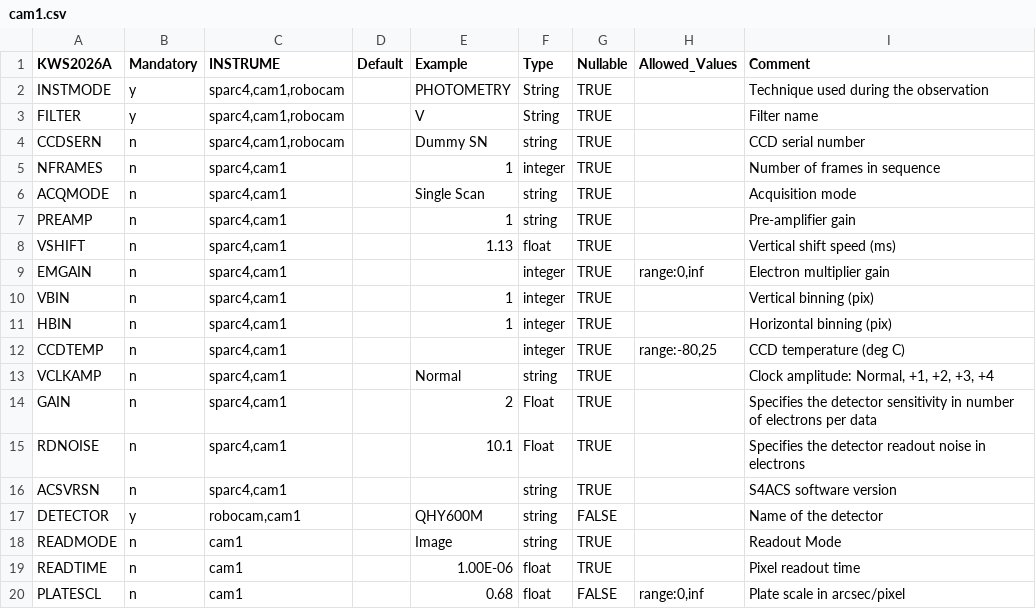
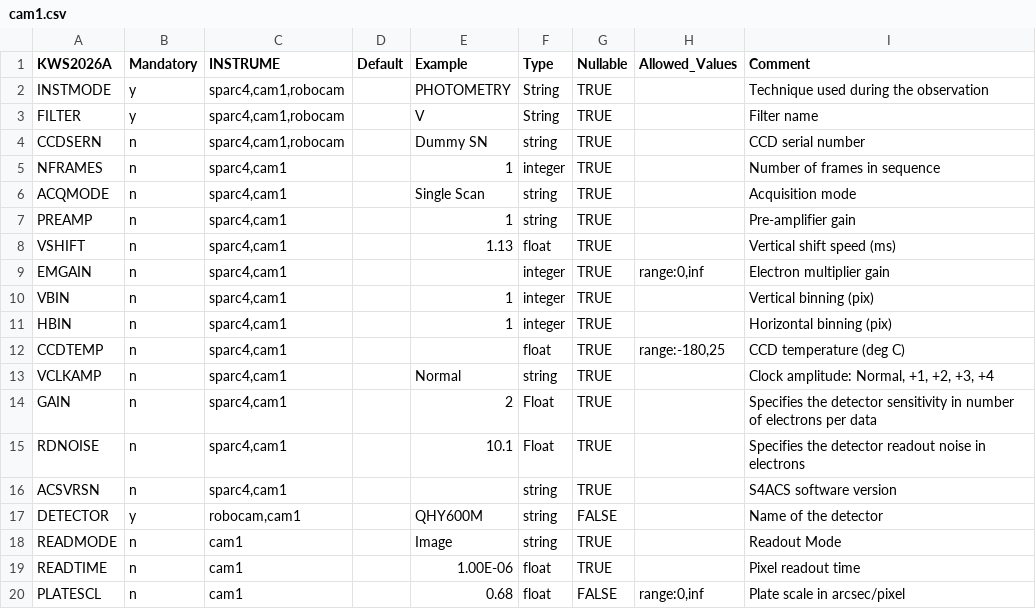
Before and after one commit to herpichfr/lnapgdb, a CSV file: models/cam1.csv, drawn as a sheet.

```diff
--- a/models/cam1.csv
+++ b/models/cam1.csv
@@ -11,3 +11,3 @@ VBIN,n,"sparc4,cam1",,1,integer,TRUE,,Vertical binning (pix)
 HBIN,n,"sparc4,cam1",,1,integer,TRUE,,Horizontal binning (pix)
-CCDTEMP,n,"sparc4,cam1",,,integer,TRUE,"range:-80,25",CCD temperature (deg C)
+CCDTEMP,n,"sparc4,cam1",,,float,TRUE,"range:-180,25",CCD temperature (deg C)
 VCLKAMP,n,"sparc4,cam1",,Normal,string,TRUE,,"Clock amplitude: Normal, +1, +2, +3, +4"
```
Also changed, not shown: models/sparc4.csv, 4 other files.
